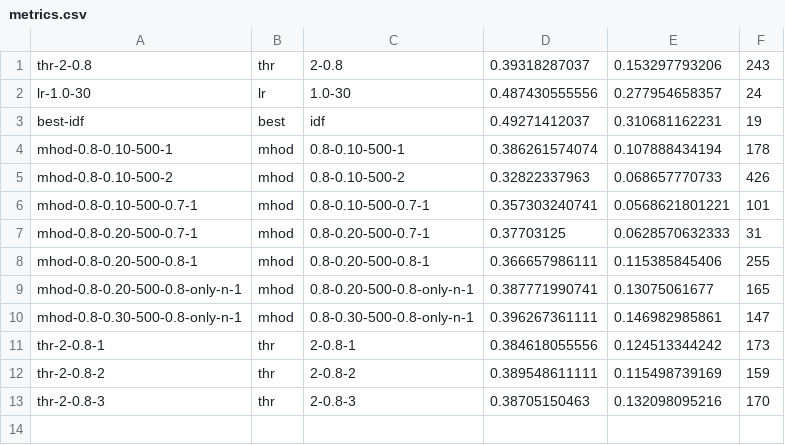
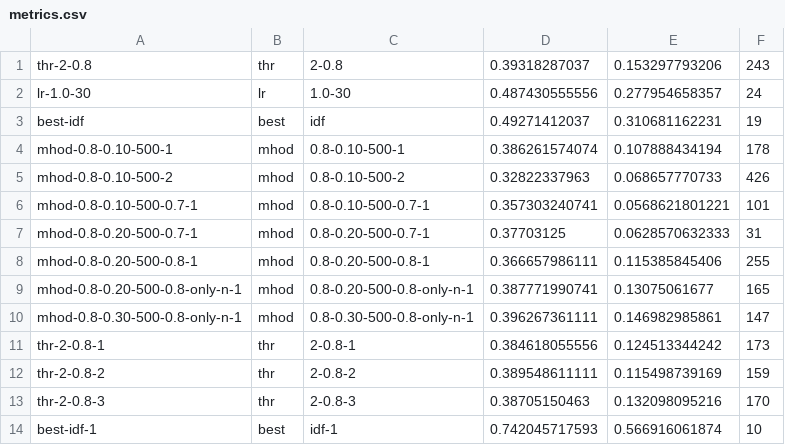
Before and after one commit to beloglazov/ccpe-2014-experiments, a CSV file: results/metrics.csv, drawn as a sheet.

Commit message:
Added new results best-idf-1

```diff
--- a/results/metrics.csv
+++ b/results/metrics.csv
@@ -13 +13,2 @@ thr-2-0.8-2,thr,2-0.8-2,0.389548611111, 0.115498739169, 159
 thr-2-0.8-3,thr,2-0.8-3,0.38705150463, 0.132098095216, 170
+best-idf-1,best,idf-1,0.742045717593, 0.566916061874, 10
```
Also changed, not shown: 3 other files.
